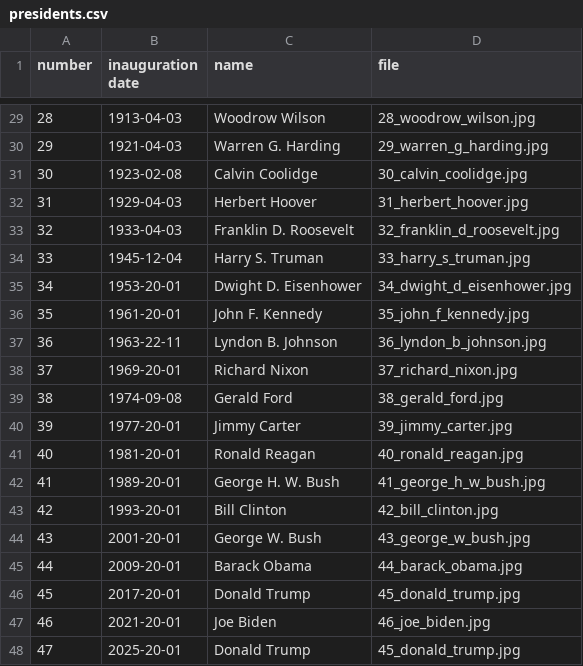
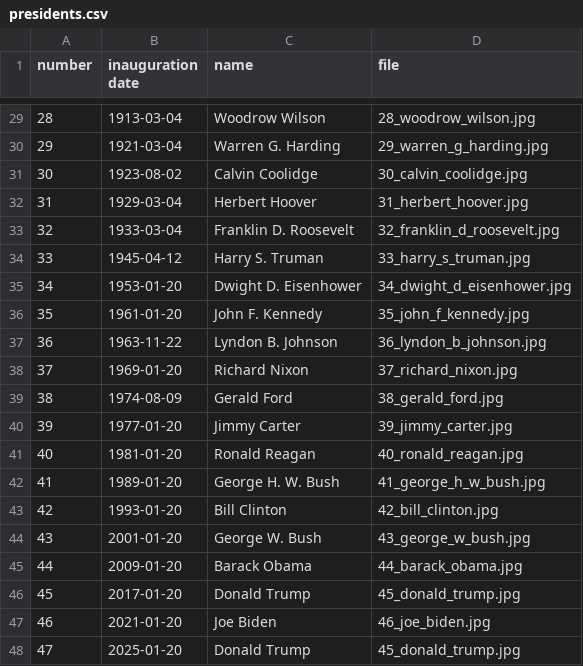
Before and after one commit to dfpeterson/US-Stats-Comparisons, a CSV file: data/presidents.csv, drawn as a sheet; only a part is shown, gaps mark what is left out; the diff covers the shown part only.

```diff
--- a/data/presidents.csv
+++ b/data/presidents.csv
@@ -29,20 +29,20 @@ number,inauguration date,name,file
-28,1913-04-03,Woodrow Wilson,28_woodrow_wilson.jpg
-29,1921-04-03,Warren G. Harding,29_warren_g_harding.jpg
-30,1923-02-08,Calvin Coolidge,30_calvin_coolidge.jpg
-31,1929-04-03,Herbert Hoover,31_herbert_hoover.jpg
-32,1933-04-03,Franklin D. Roosevelt,32_franklin_d_roosevelt.jpg
-33,1945-12-04,Harry S. Truman,33_harry_s_truman.jpg
-34,1953-20-01,Dwight D. Eisenhower,34_dwight_d_eisenhower.jpg
-35,1961-20-01,John F. Kennedy,35_john_f_kennedy.jpg
-36,1963-22-11,Lyndon B. Johnson,36_lyndon_b_johnson.jpg
-37,1969-20-01,Richard Nixon,37_richard_nixon.jpg
-38,1974-09-08,Gerald Ford,38_gerald_ford.jpg
-39,1977-20-01,Jimmy Carter,39_jimmy_carter.jpg
-40,1981-20-01,Ronald Reagan,40_ronald_reagan.jpg
-41,1989-20-01,George H. W. Bush,41_george_h_w_bush.jpg
-42,1993-20-01,Bill Clinton,42_bill_clinton.jpg
-43,2001-20-01,George W. Bush,43_george_w_bush.jpg
-44,2009-20-01,Barack Obama,44_barack_obama.jpg
-45,2017-20-01,Donald Trump,45_donald_trump.jpg
-46,2021-20-01,Joe Biden,46_joe_biden.jpg
-47,2025-20-01,Donald Trump,45_donald_trump.jpg
+28,1913-03-04,Woodrow Wilson,28_woodrow_wilson.jpg
+29,1921-03-04,Warren G. Harding,29_warren_g_harding.jpg
+30,1923-08-02,Calvin Coolidge,30_calvin_coolidge.jpg
+31,1929-03-04,Herbert Hoover,31_herbert_hoover.jpg
+32,1933-03-04,Franklin D. Roosevelt,32_franklin_d_roosevelt.jpg
+33,1945-04-12,Harry S. Truman,33_harry_s_truman.jpg
+34,1953-01-20,Dwight D. Eisenhower,34_dwight_d_eisenhower.jpg
+35,1961-01-20,John F. Kennedy,35_john_f_kennedy.jpg
+36,1963-11-22,Lyndon B. Johnson,36_lyndon_b_johnson.jpg
+37,1969-01-20,Richard Nixon,37_richard_nixon.jpg
+38,1974-08-09,Gerald Ford,38_gerald_ford.jpg
+39,1977-01-20,Jimmy Carter,39_jimmy_carter.jpg
+40,1981-01-20,Ronald Reagan,40_ronald_reagan.jpg
+41,1989-01-20,George H. W. Bush,41_george_h_w_bush.jpg
+42,1993-01-20,Bill Clinton,42_bill_clinton.jpg
+43,2001-01-20,George W. Bush,43_george_w_bush.jpg
+44,2009-01-20,Barack Obama,44_barack_obama.jpg
+45,2017-01-20,Donald Trump,45_donald_trump.jpg
+46,2021-01-20,Joe Biden,46_joe_biden.jpg
+47,2025-01-20,Donald Trump,45_donald_trump.jpg
```
Also changed, not shown: 26 edited cells elsewhere in this file, 5 other files.
